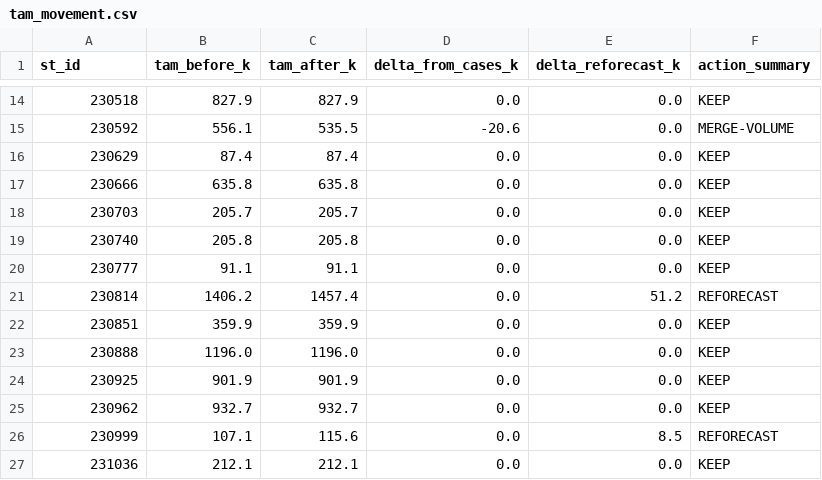
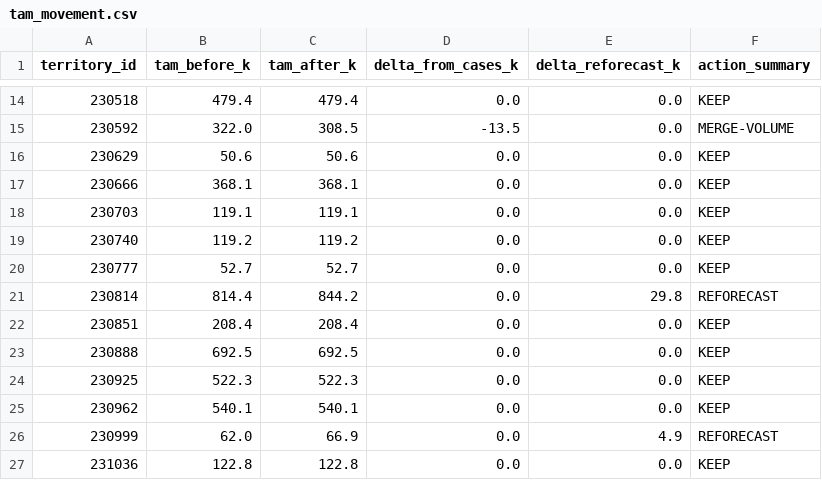
Before and after one commit to mcordova2255/territory-restructure-sql, a CSV file: data/tam_movement.csv, drawn as a sheet; only a part is shown, gaps mark what is left out; the diff covers the shown part only.

```diff
--- a/data/tam_movement.csv
+++ b/data/tam_movement.csv
@@ -1 +1 @@
-st_id,tam_before_k,tam_after_k,delta_from_cases_k,delta_reforecast_k,action_summary
+territory_id,tam_before_k,tam_after_k,delta_from_cases_k,delta_reforecast_k,action_summary
@@ -14,14 +14,14 @@ st_id,tam_before_k,tam_after_k,delta_from_cases_k,delta_reforecast_k,action_summ
-230518,827.9,827.9,0.0,0.0,KEEP
-230592,556.1,535.5,-20.6,0.0,MERGE-VOLUME
-230629,87.4,87.4,0.0,0.0,KEEP
-230666,635.8,635.8,0.0,0.0,KEEP
-230703,205.7,205.7,0.0,0.0,KEEP
-230740,205.8,205.8,0.0,0.0,KEEP
-230777,91.1,91.1,0.0,0.0,KEEP
-230814,1406.2,1457.4,0.0,51.2,REFORECAST
-230851,359.9,359.9,0.0,0.0,KEEP
-230888,1196.0,1196.0,0.0,0.0,KEEP
-230925,901.9,901.9,0.0,0.0,KEEP
-230962,932.7,932.7,0.0,0.0,KEEP
-230999,107.1,115.6,0.0,8.5,REFORECAST
-231036,212.1,212.1,0.0,0.0,KEEP
+230518,479.4,479.4,0.0,0.0,KEEP
+230592,322.0,308.5,-13.5,0.0,MERGE-VOLUME
+230629,50.6,50.6,0.0,0.0,KEEP
+230666,368.1,368.1,0.0,0.0,KEEP
+230703,119.1,119.1,0.0,0.0,KEEP
+230740,119.2,119.2,0.0,0.0,KEEP
+230777,52.7,52.7,0.0,0.0,KEEP
+230814,814.4,844.2,0.0,29.8,REFORECAST
+230851,208.4,208.4,0.0,0.0,KEEP
+230888,692.5,692.5,0.0,0.0,KEEP
+230925,522.3,522.3,0.0,0.0,KEEP
+230962,540.1,540.1,0.0,0.0,KEEP
+230999,62.0,66.9,0.0,4.9,REFORECAST
+231036,122.8,122.8,0.0,0.0,KEEP
```
Also changed, not shown: 115 edited cells elsewhere in this file, data/case_actions.csv, data/org_assignment.csv, 2 other files.
